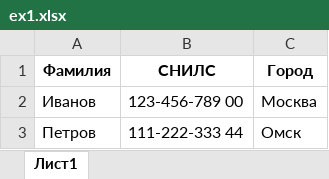
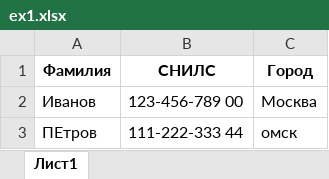
Before and after one commit to flown09/Summer_practice, an Excel workbook: ex1.xlsx, sheet Лист1, drawn as a sheet; values as stored, in another font and other column widths than the file's, no borders; the diff names each change by its address in the sheet, - before the commit and + after, or states it on an @@ line.

```diff
--- a/ex1.xlsx (sheet Лист1)
+++ b/ex1.xlsx (sheet Лист1)
-A3 (Фамилия): Петров
+A3 (Фамилия): ПЕтров
-C3 (Город): Омск
+C3 (Город): омск
```
Also changed, not shown: Результат_сравнения.xlsx, 1 other file.
